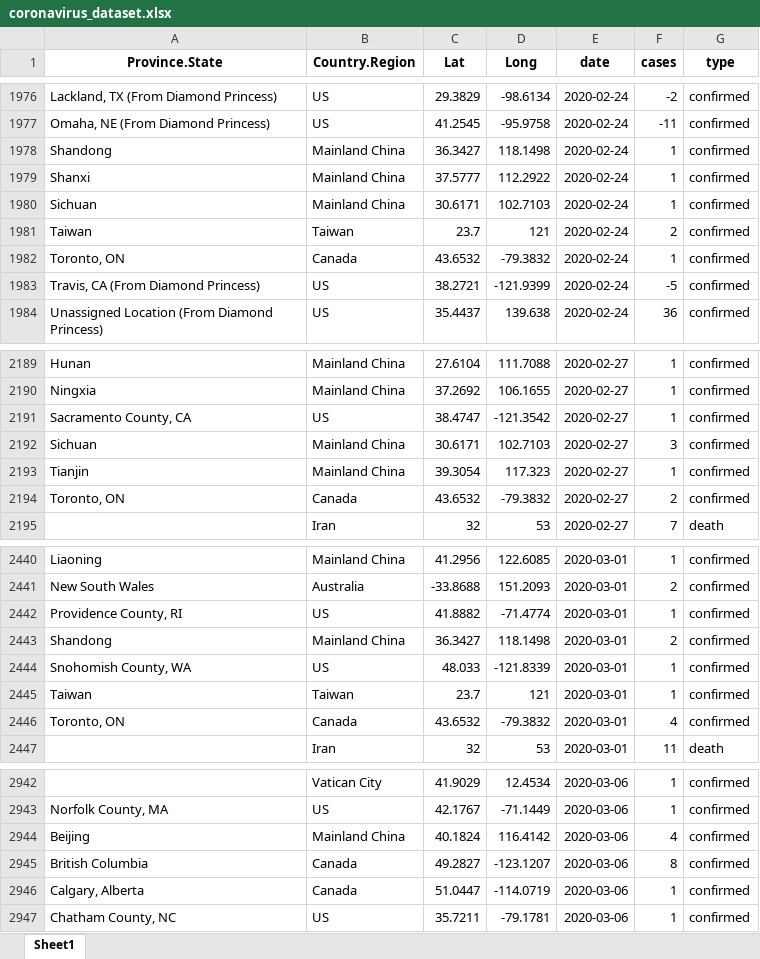
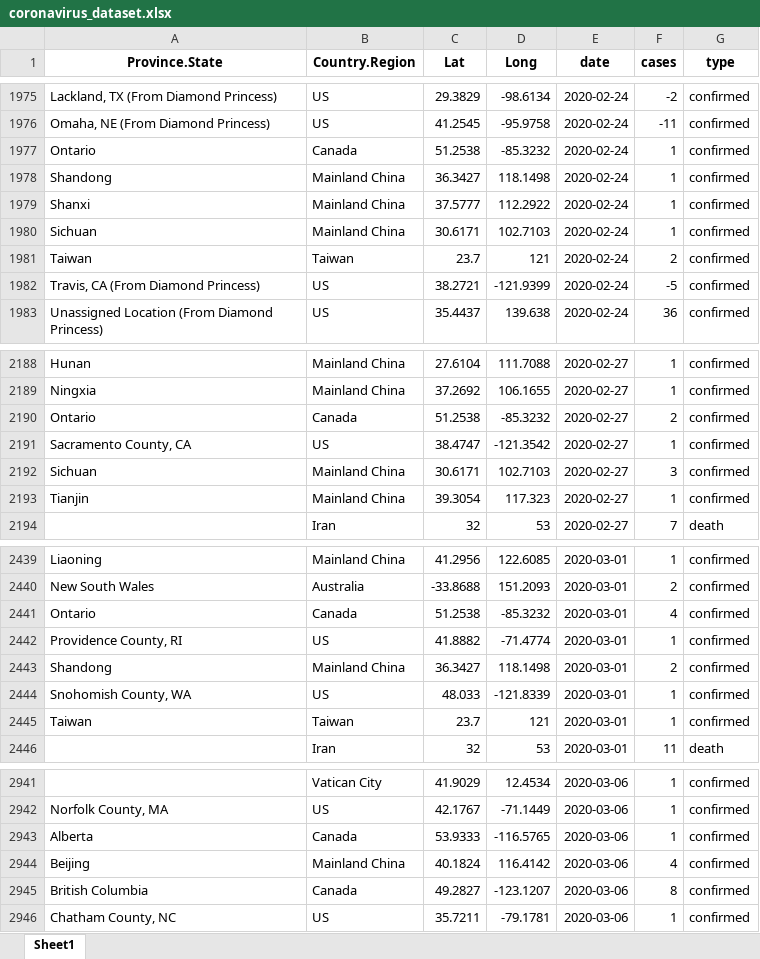
Before and after one commit to RamiKrispin/coronavirus-csv, an Excel workbook: coronavirus_dataset.xlsx, sheet Sheet1, drawn as a sheet; only a part is shown, gaps mark what is left out; values as stored, in another font and other column widths than the file's, no borders; removed rows and columns are numbered as before the commit, all else as after; the diff covers the shown part only; the diff names each change by its address in the sheet, - before the commit and + after, or states it on an @@ line.

```diff
--- a/coronavirus_dataset.xlsx (sheet Sheet1)
+++ b/coronavirus_dataset.xlsx (sheet Sheet1)
+row 1977: Ontario | Canada | 51.2538 | -85.3232 | 2020-02-24 | 1 | confirmed
-row 1982: Toronto, ON | Canada | 43.6532 | -79.3832 | 2020-02-24 | 1 | confirmed
+row 2190: Ontario | Canada | 51.2538 | -85.3232 | 2020-02-27 | 2 | confirmed
-row 2194: Toronto, ON | Canada | 43.6532 | -79.3832 | 2020-02-27 | 2 | confirmed
+row 2441: Ontario | Canada | 51.2538 | -85.3232 | 2020-03-01 | 4 | confirmed
-row 2446: Toronto, ON | Canada | 43.6532 | -79.3832 | 2020-03-01 | 4 | confirmed
+row 2943: Alberta | Canada | 53.9333 | -116.5765 | 2020-03-06 | 1 | confirmed
-row 2946: Calgary, Alberta | Canada | 51.0447 | -114.0719 | 2020-03-06 | 1 | confirmed
```
Also changed, not shown: 138 added rows and 21 removed rows elsewhere in this sheet, 1 other file.
